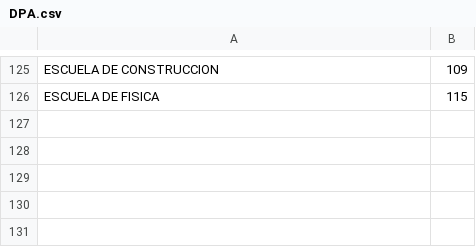
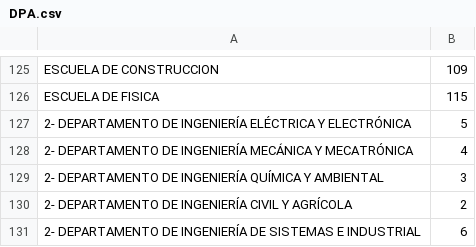
Before and after one commit to JackCampi/UPDATES, a CSV file: data/equivalences/DPA.csv, drawn as a sheet; only a part is shown, gaps mark what is left out; the diff names each change by its address in the sheet, - before the commit and + after, or states it on an @@ line.

```diff
--- a/data/equivalences/DPA.csv
+++ b/data/equivalences/DPA.csv
+row 127: 2- DEPARTAMENTO DE INGENIERÍA ELÉCTRICA Y ELECTRÓNICA | 5
+row 128: 2- DEPARTAMENTO DE INGENIERÍA MECÁNICA Y MECATRÓNICA | 4
+row 129: 2- DEPARTAMENTO DE INGENIERÍA QUÍMICA Y AMBIENTAL | 3
+row 130: 2- DEPARTAMENTO DE INGENIERÍA CIVIL Y AGRÍCOLA | 2
+row 131: 2- DEPARTAMENTO DE INGENIERÍA DE SISTEMAS E INDUSTRIAL | 6
```
Also changed, not shown: data/equivalences/BPR.csv, data/equivalences/PRO.csv, 10 other files.
